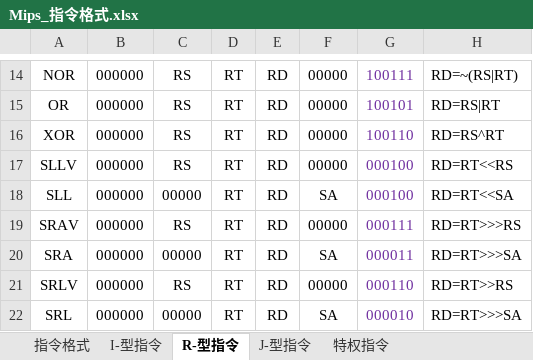
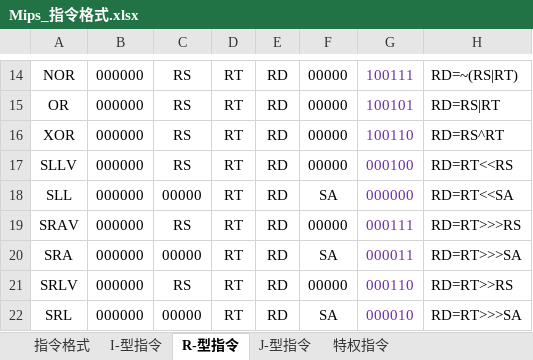
Before and after one commit to Jsmave/mips2, an Excel workbook: Mips_指令格式.xlsx, sheet R-型指令, drawn as a sheet; only a part is shown, gaps mark what is left out; values as stored, in another font and other column widths than the file's, no borders; the diff names each change by its address in the sheet, - before the commit and + after, or states it on an @@ line.

```diff
--- a/Mips_指令格式.xlsx (sheet R-型指令)
+++ b/Mips_指令格式.xlsx (sheet R-型指令)
-G18: 000100
+G18: 000000
```
Also changed, not shown: sheet 特权指令, sheet I-型指令, 8 other files.
